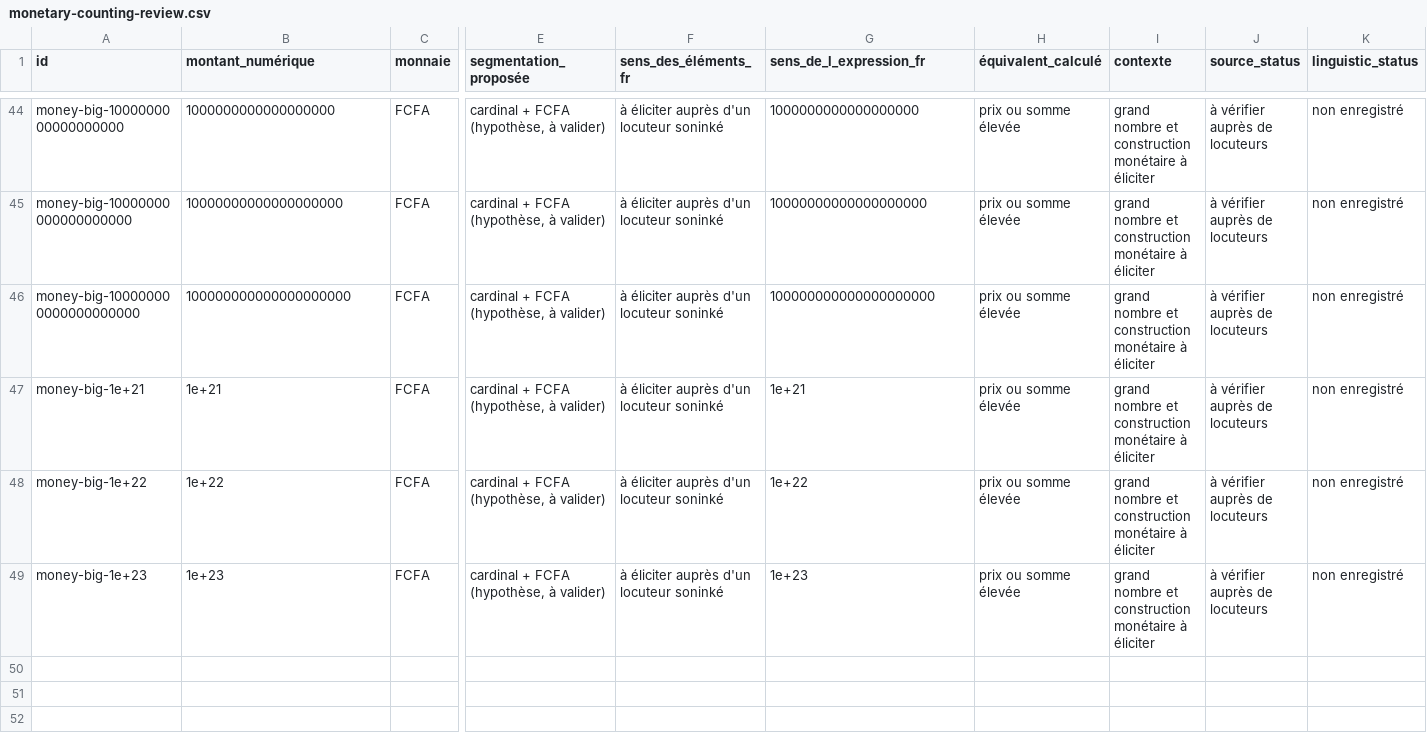
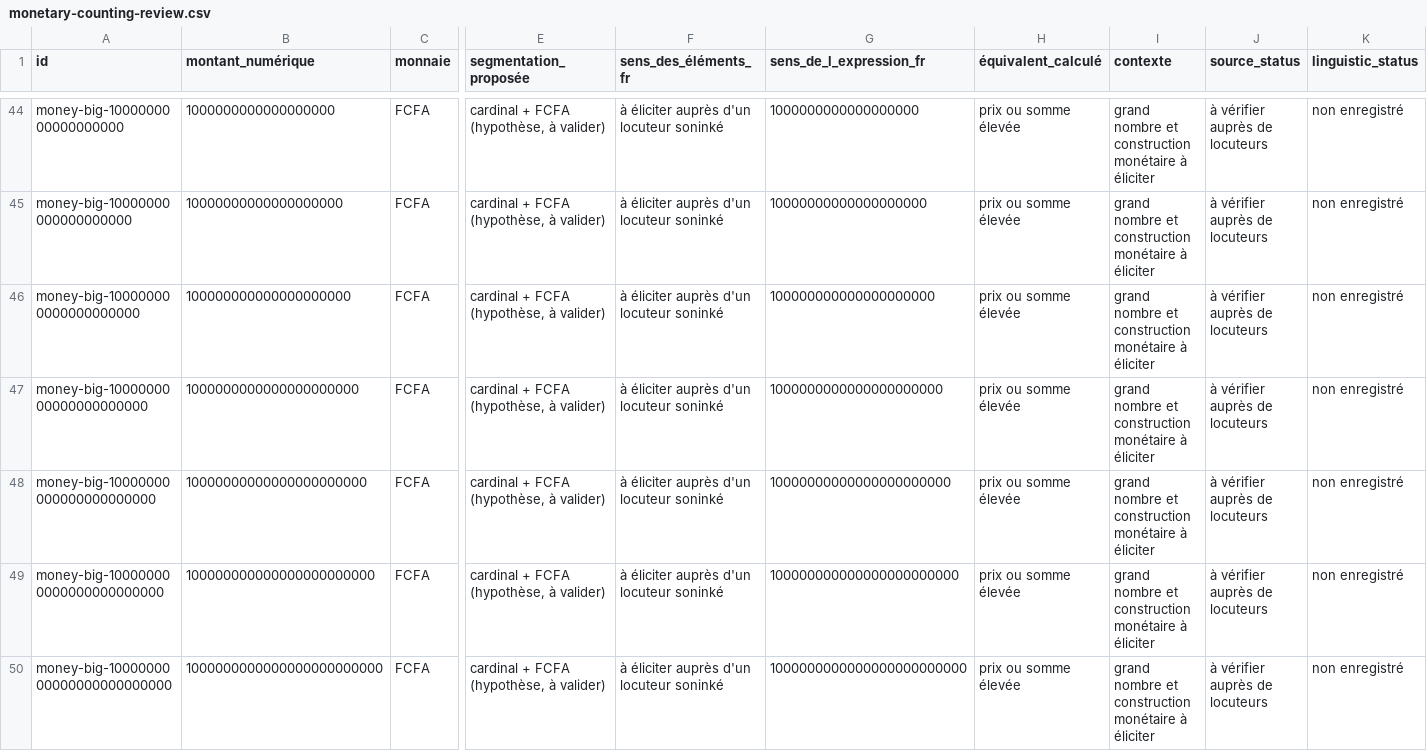
Before and after one commit to aydiarra-star/soninkeGPT, a CSV file: data/source/monetary-counting-review.csv, drawn as a sheet; only a part is shown, gaps mark what is left out; rows hold the shown columns only; the diff names each change by its address in the sheet, - before the commit and + after, or states it on an @@ line.

Commit message:
data: normaliser les grands montants en chiffres complets et inclure 10^24

```diff
--- a/data/source/monetary-counting-review.csv
+++ b/data/source/monetary-counting-review.csv
-A47 (id): money-big-1e+21
+A47 (id): money-big-1000000000000000000000
-B47 (montant_numérique): 1e+21
+B47 (montant_numérique): 1000000000000000000000
-G47 (sens_de_l_expression_fr): 1e+21
+G47 (sens_de_l_expression_fr): 1000000000000000000000
-A48 (id): money-big-1e+22
+A48 (id): money-big-10000000000000000000000
-B48 (montant_numérique): 1e+22
+B48 (montant_numérique): 10000000000000000000000
-G48 (sens_de_l_expression_fr): 1e+22
+G48 (sens_de_l_expression_fr): 10000000000000000000000
-A49 (id): money-big-1e+23
+A49 (id): money-big-100000000000000000000000
-B49 (montant_numérique): 1e+23
+B49 (montant_numérique): 100000000000000000000000
-G49 (sens_de_l_expression_fr): 1e+23
+G49 (sens_de_l_expression_fr): 100000000000000000000000
+row 50: money-big-1000000000000000000000000 | 1000000000000000000000000 | FCFA | cardinal + FCFA (hypothèse, à valider) | à éliciter auprès d'un locuteur soninké | 1000000000000000000000000 | prix ou somme élevée | grand nombre et construction monétaire à éliciter | à vérifier auprès de locuteurs | non enregistré
```
